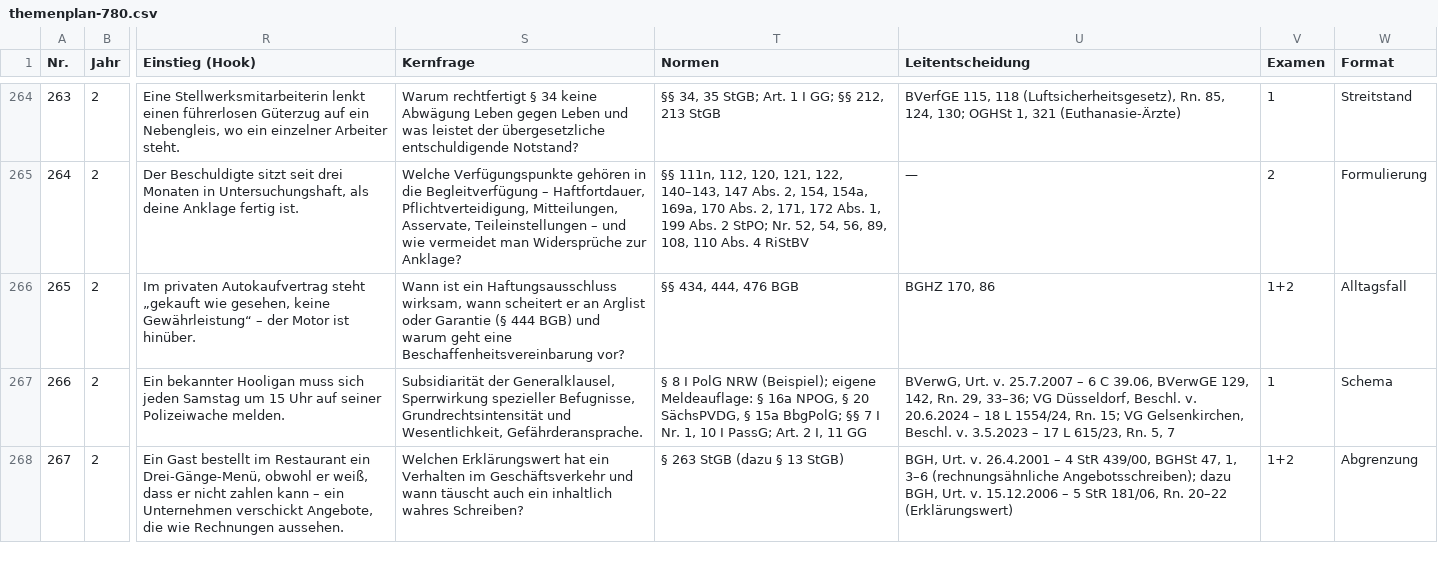
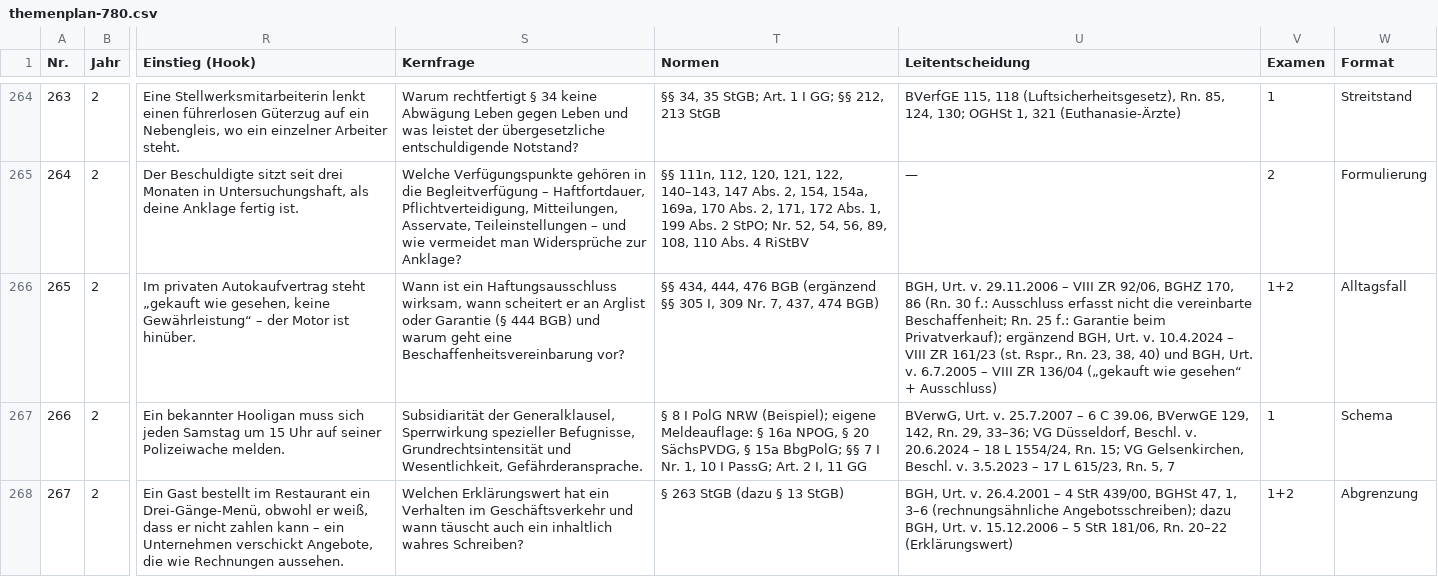
Before and after one commit to Ccan-devoloper/herrjurist, a CSV file: youtube/themenplanung/themenplan-780.csv, drawn as a sheet; only a part is shown, gaps mark what is left out; the diff names each change by its address in the sheet, - before the commit and + after, or states it on an @@ line.

```diff
--- a/youtube/themenplanung/themenplan-780.csv
+++ b/youtube/themenplanung/themenplan-780.csv
-T266 (Normen): §§ 434, 444, 476 BGB
+T266 (Normen): §§ 434, 444, 476 BGB (ergänzend §§ 305 I, 309 Nr. 7, 437, 474 BGB)
-U266 (Leitentscheidung): BGHZ 170, 86
+U266 (Leitentscheidung): BGH, Urt. v. 29.11.2006 – VIII ZR 92/06, BGHZ 170, 86 (Rn. 30 f.: Ausschluss erfasst nicht die vereinbarte Beschaffenheit; Rn. 25 f.: Garantie beim Privatverkauf); ergänzend BGH, Urt. v. 10.4.2024 – VIII ZR 161/23 (st. Rspr., Rn. 23, 38, 40) und BGH, Urt. v. 6.7.2005 – VIII ZR 136/04 („gekauft wie gesehen“ + Ausschluss)
```
Also changed, not shown: 7 other files.
